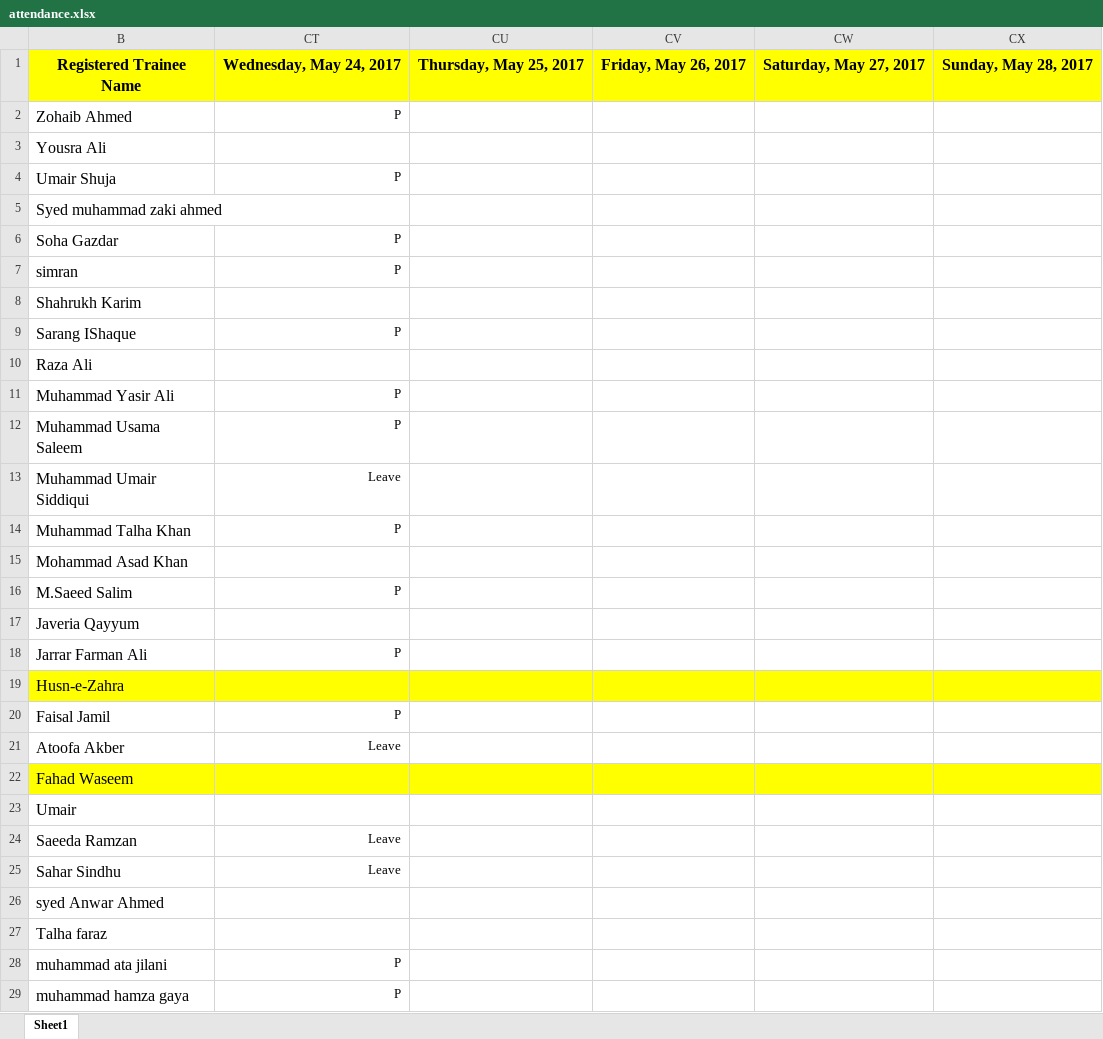
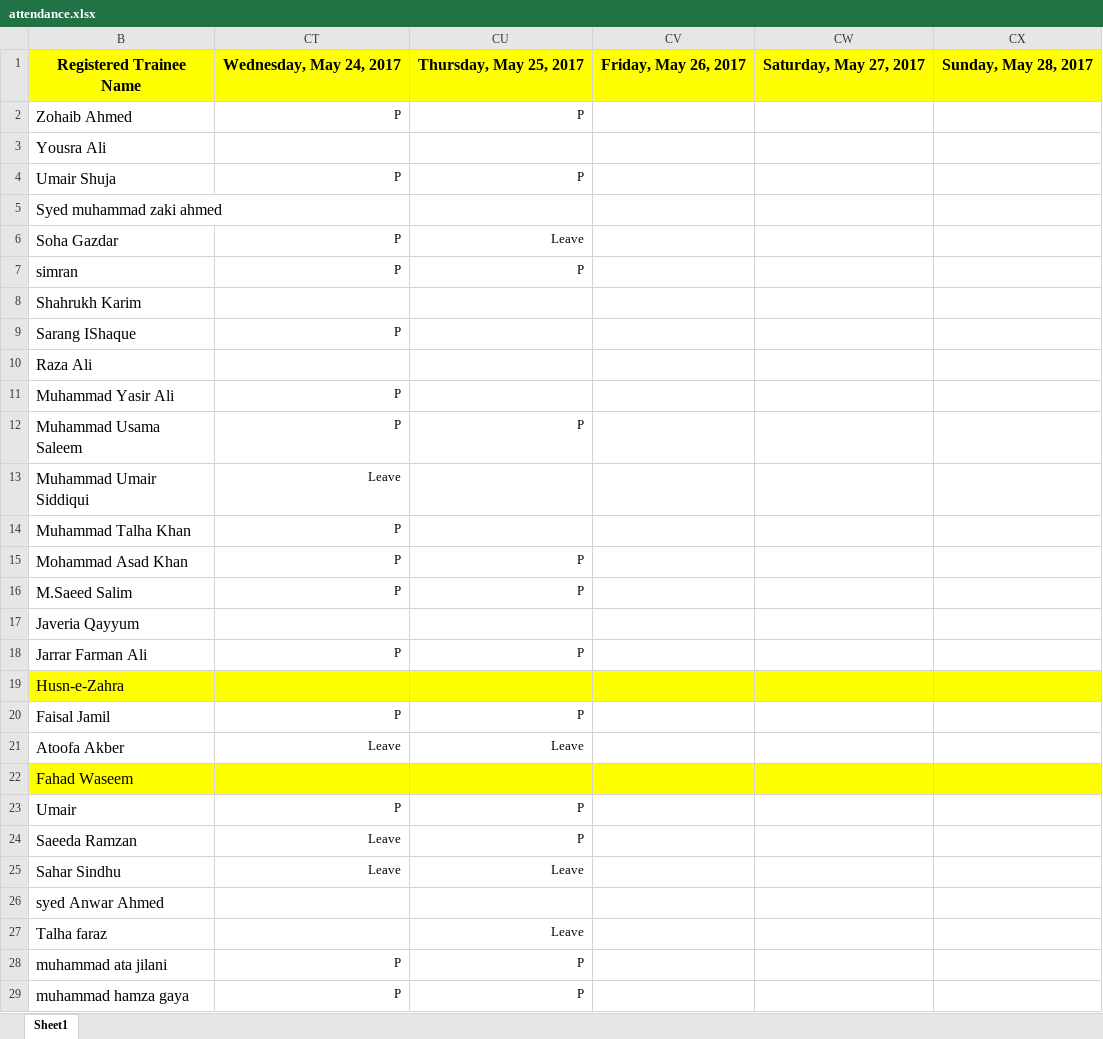
Before and after one commit to taharushain/IT-Entrepreneurship, an Excel workbook: attendance.xlsx, sheet Sheet1, drawn as a sheet; only a part is shown; values as stored, in another font and other column widths than the file's, no borders; the diff covers the shown part only; the diff names each change by its address in the sheet, - before the commit and + after, or states it on an @@ line.

Commit message:
Attendance

```diff
--- a/attendance.xlsx (sheet Sheet1)
+++ b/attendance.xlsx (sheet Sheet1)
-CU2: (empty)
+CU2: P
-CU4: (empty)
+CU4: P
-CU6: (empty)
+CU6: Leave
-CU7: (empty)
+CU7: P
-CU12: (empty)
+CU12: P
-CT15: (empty)
+CT15: P
-CU15:CU16: (empty)
+CU15:CU16: P
-CU18: (empty)
+CU18: P
-CU20: (empty)
+CU20: P
-CU21: (empty)
+CU21: Leave
-CT23: (empty)
+CT23: P
-CU23:CU24: (empty)
+CU23:CU24: P
-CU25: (empty)
+CU25: Leave
-CU27: (empty)
+CU27: Leave
-CU28:CU29: (empty)
+CU28:CU29: P
```
Also changed, not shown: 18 edited cells elsewhere in this sheet, grades.xlsx.
